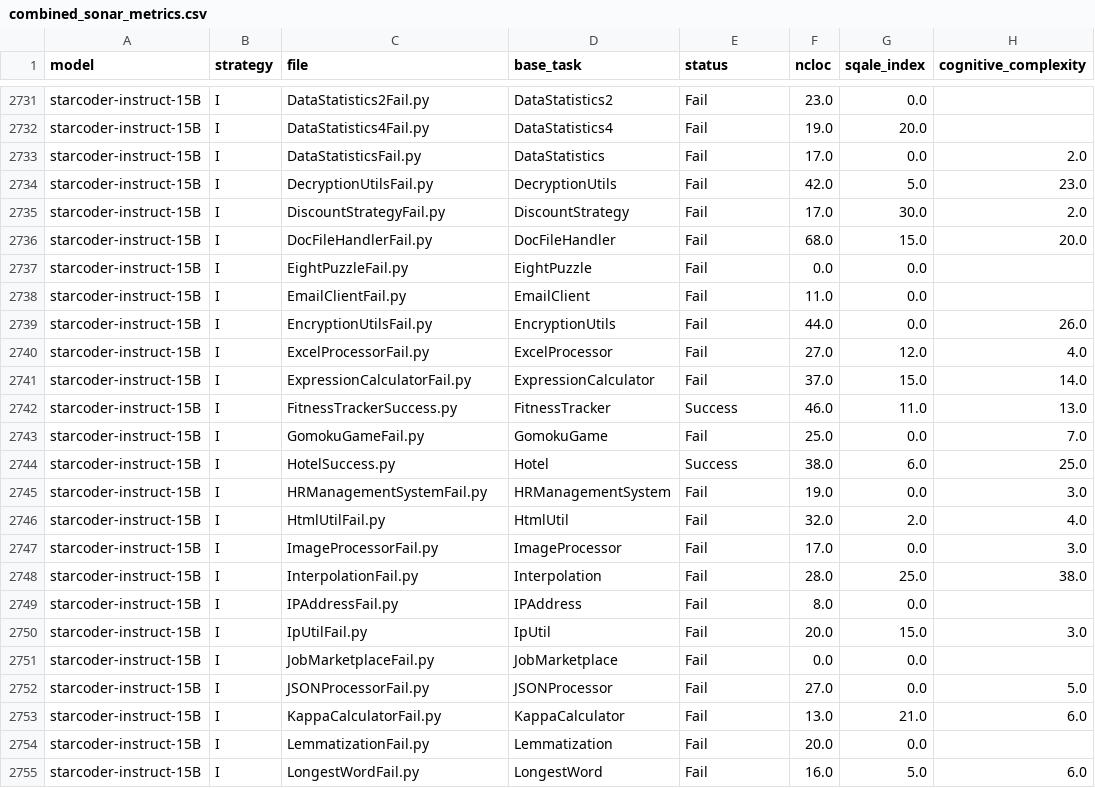
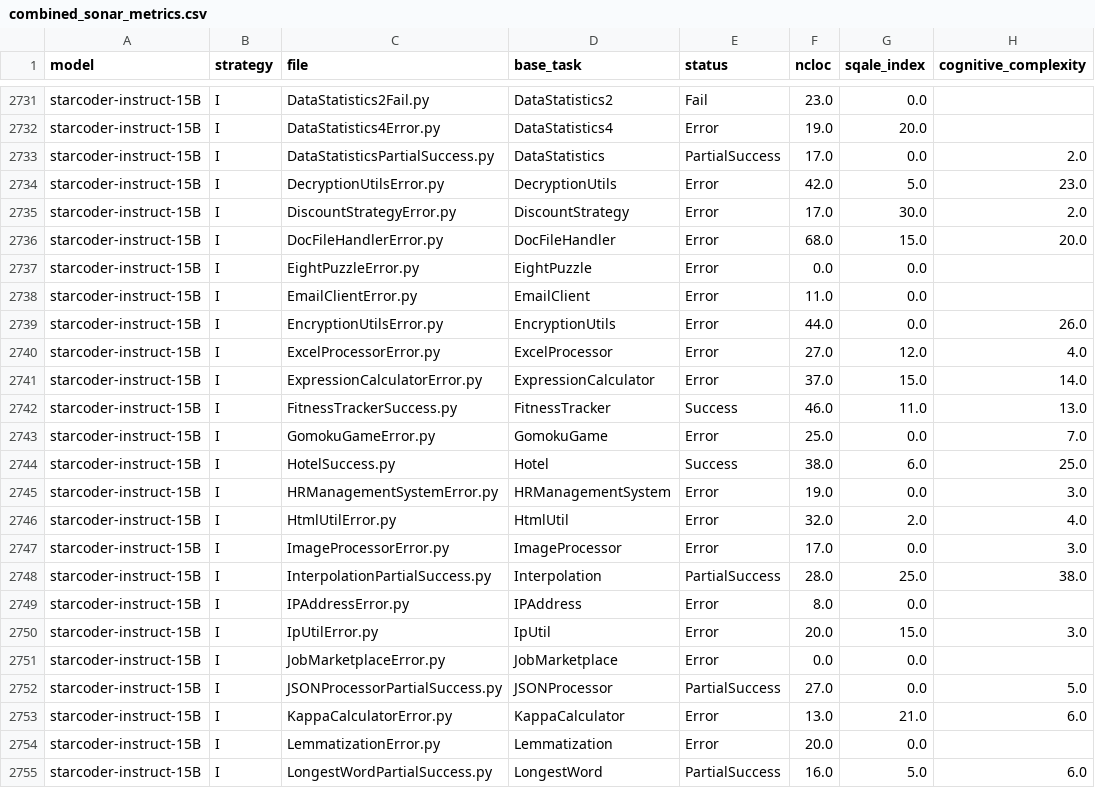
Before and after one commit to SouzaBernardo/quality_at_k, a CSV file: sonar-metrics/new/combined_sonar_metrics.csv, drawn as a sheet; only a part is shown, gaps mark what is left out; the diff covers the shown part only; the diff names each change by its address in the sheet, - before the commit and + after, or states it on an @@ line.

```diff
--- a/sonar-metrics/new/combined_sonar_metrics.csv
+++ b/sonar-metrics/new/combined_sonar_metrics.csv
-C2732 (file): DataStatistics4Fail.py
+C2732 (file): DataStatistics4Error.py
-E2732 (status): Fail
+E2732 (status): Error
-C2733 (file): DataStatisticsFail.py
+C2733 (file): DataStatisticsPartialSuccess.py
-E2733 (status): Fail
+E2733 (status): PartialSuccess
-C2734 (file): DecryptionUtilsFail.py
+C2734 (file): DecryptionUtilsError.py
-E2734:E2741 (status): Fail
+E2734:E2741 (status): Error
-C2735 (file): DiscountStrategyFail.py
+C2735 (file): DiscountStrategyError.py
-C2736 (file): DocFileHandlerFail.py
+C2736 (file): DocFileHandlerError.py
-C2737 (file): EightPuzzleFail.py
+C2737 (file): EightPuzzleError.py
-C2738 (file): EmailClientFail.py
+C2738 (file): EmailClientError.py
-C2739 (file): EncryptionUtilsFail.py
+C2739 (file): EncryptionUtilsError.py
-C2740 (file): ExcelProcessorFail.py
+C2740 (file): ExcelProcessorError.py
-C2741 (file): ExpressionCalculatorFail.py
+C2741 (file): ExpressionCalculatorError.py
-C2743 (file): GomokuGameFail.py
+C2743 (file): GomokuGameError.py
-E2743 (status): Fail
+E2743 (status): Error
-C2745 (file): HRManagementSystemFail.py
+C2745 (file): HRManagementSystemError.py
-E2745:E2747 (status): Fail
+E2745:E2747 (status): Error
-C2746 (file): HtmlUtilFail.py
+C2746 (file): HtmlUtilError.py
-C2747 (file): ImageProcessorFail.py
+C2747 (file): ImageProcessorError.py
-C2748 (file): InterpolationFail.py
+C2748 (file): InterpolationPartialSuccess.py
-E2748 (status): Fail
+E2748 (status): PartialSuccess
-C2749 (file): IPAddressFail.py
+C2749 (file): IPAddressError.py
-E2749:E2751 (status): Fail
+E2749:E2751 (status): Error
-C2750 (file): IpUtilFail.py
+C2750 (file): IpUtilError.py
-C2751 (file): JobMarketplaceFail.py
+C2751 (file): JobMarketplaceError.py
-C2752 (file): JSONProcessorFail.py
+C2752 (file): JSONProcessorPartialSuccess.py
-E2752 (status): Fail
+E2752 (status): PartialSuccess
-C2753 (file): KappaCalculatorFail.py
+C2753 (file): KappaCalculatorError.py
-E2753:E2754 (status): Fail
+E2753:E2754 (status): Error
-C2754 (file): LemmatizationFail.py
+C2754 (file): LemmatizationError.py
-C2755 (file): LongestWordFail.py
+C2755 (file): LongestWordPartialSuccess.py
-E2755 (status): Fail
+E2755 (status): PartialSuccess
```
Also changed, not shown: 110 edited cells elsewhere in this file, 35 other files.
